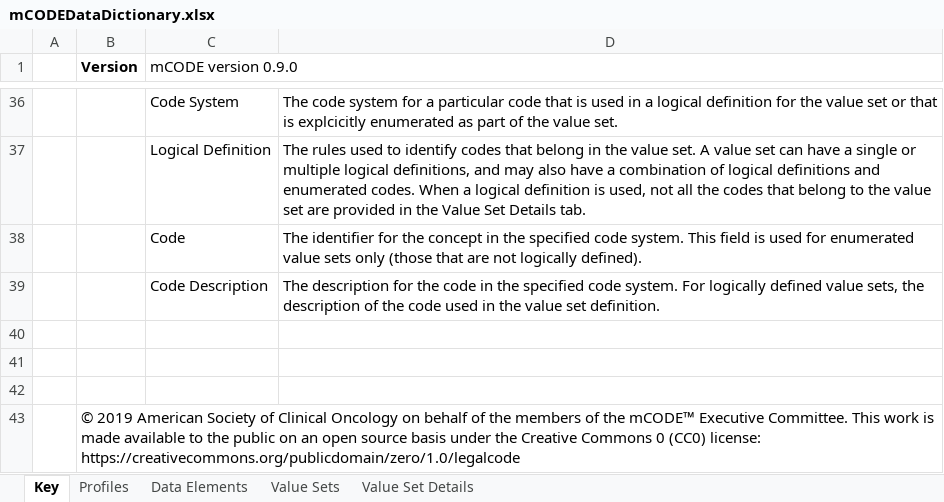
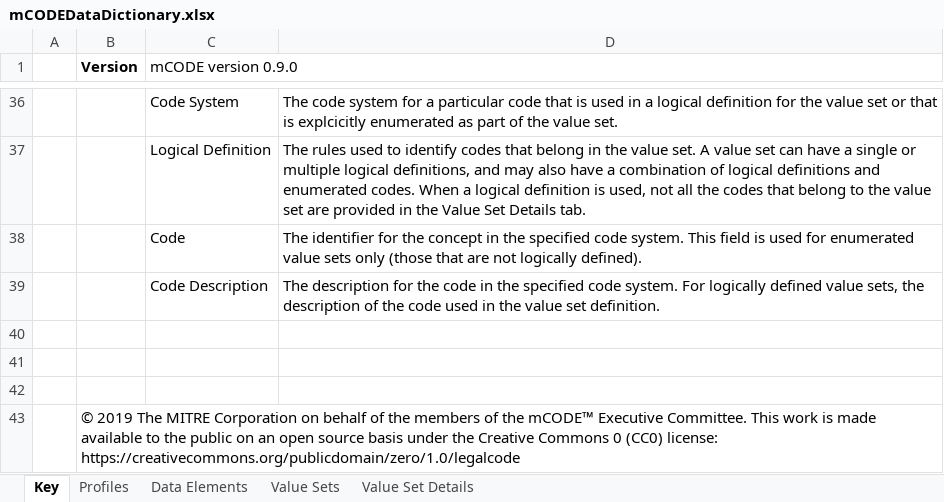
Before and after one commit to mcodeinitiative/mCODE-v091-IG, an Excel workbook: mCODEDataDictionary.xlsx, sheet Key, drawn as a sheet; only a part is shown, gaps mark what is left out; values as stored, in another font and other column widths than the file's, no borders; the diff names each change by its address in the sheet, - before the commit and + after, or states it on an @@ line.

```diff
--- a/mCODEDataDictionary.xlsx (sheet Key)
+++ b/mCODEDataDictionary.xlsx (sheet Key)
-B43 (Version): © 2019 American Society of Clinical Oncology on behalf…
+B43 (Version): © 2019 The MITRE Corporation on behalf…
```
Also changed, not shown: sheet Value Sets, sheet Profiles, sheet Data Elements, sheet Value Set Details, 10 other files.
